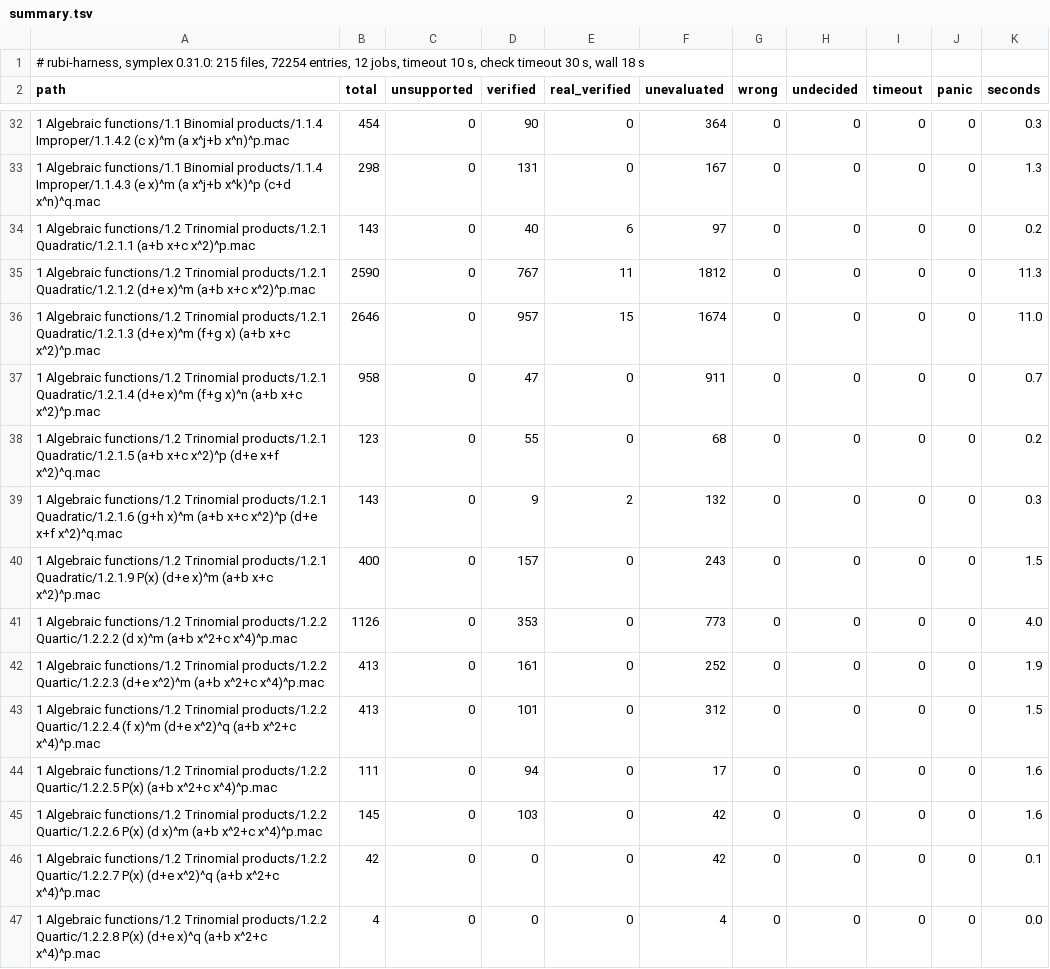
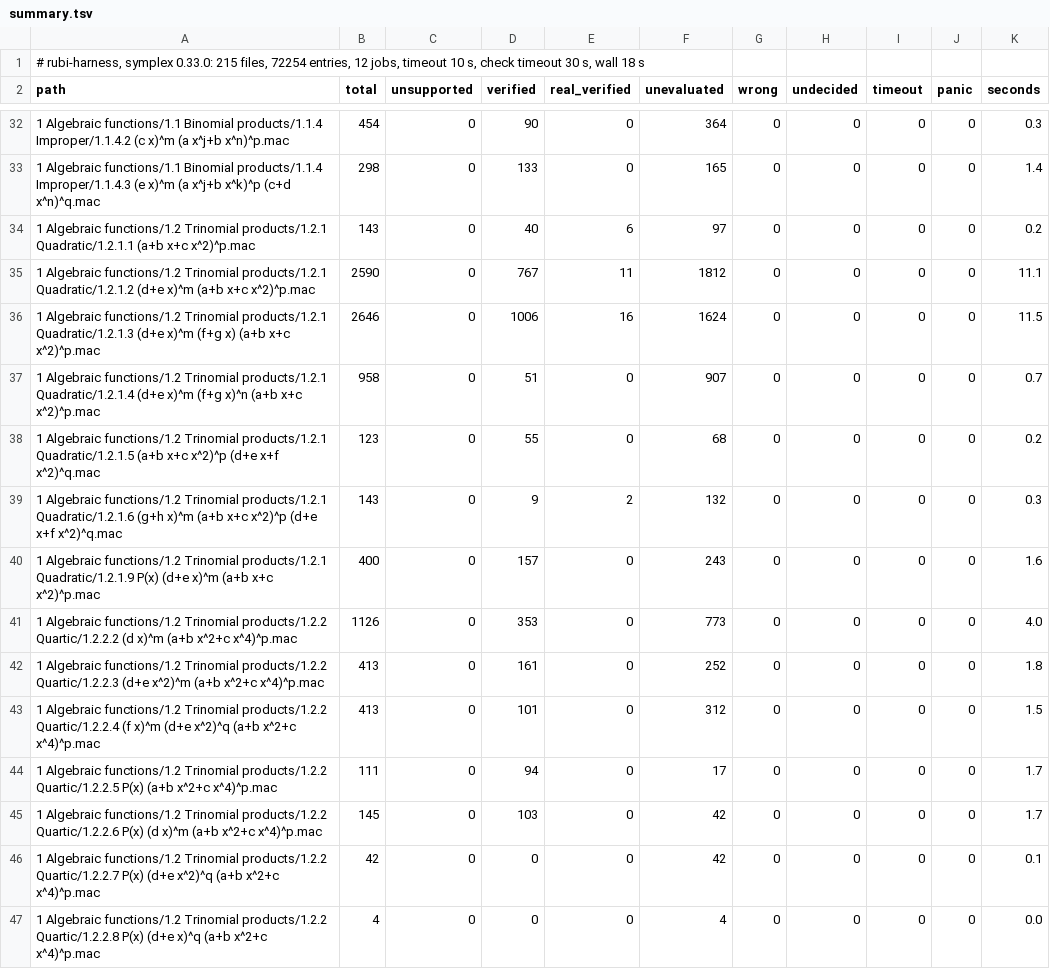
Before and after one commit to cgorski/symplex, a TSV file: rubi-harness/results/summary.tsv, drawn as a sheet; only a part is shown, gaps mark what is left out; the diff covers the shown part only.

```diff
--- a/rubi-harness/results/summary.tsv
+++ b/rubi-harness/results/summary.tsv
@@ -1,2 +1,2 @@
-# rubi-harness, symplex 0.31.0: 215 files, 72254 entries, 12 jobs, timeout 10 s, check timeout 30 s, wall 18 s
+# rubi-harness, symplex 0.33.0: 215 files, 72254 entries, 12 jobs, timeout 10 s, check timeout 30 s, wall 18 s
 path	total	unsupported	verified	real_verified	unevaluated	wrong	undecided	timeout	panic	seconds
@@ -32,15 +32,15 @@ path	total	unsupported	verified	real_verified	unevaluated	wrong	undecided	timeou
 1 Algebraic functions/1.1 Binomial products/1.1.4 Improper/1.1.4.2 (c x)^m (a x^j+b x^n)^p.mac	454	0	90	0	364	0	0	0	0	0.3
-1 Algebraic functions/1.1 Binomial products/1.1.4 Improper/1.1.4.3 (e x)^m (a x^j+b x^k)^p (c+d x^n)^q.mac	298	0	131	0	167	0	0	0	0	1.3
+1 Algebraic functions/1.1 Binomial products/1.1.4 Improper/1.1.4.3 (e x)^m (a x^j+b x^k)^p (c+d x^n)^q.mac	298	0	133	0	165	0	0	0	0	1.4
 1 Algebraic functions/1.2 Trinomial products/1.2.1 Quadratic/1.2.1.1 (a+b x+c x^2)^p.mac	143	0	40	6	97	0	0	0	0	0.2
-1 Algebraic functions/1.2 Trinomial products/1.2.1 Quadratic/1.2.1.2 (d+e x)^m (a+b x+c x^2)^p.mac	2590	0	767	11	1812	0	0	0	0	11.3
-1 Algebraic functions/1.2 Trinomial products/1.2.1 Quadratic/1.2.1.3 (d+e x)^m (f+g x) (a+b x+c x^2)^p.mac	2646	0	957	15	1674	0	0	0	0	11.0
-1 Algebraic functions/1.2 Trinomial products/1.2.1 Quadratic/1.2.1.4 (d+e x)^m (f+g x)^n (a+b x+c x^2)^p.mac	958	0	47	0	911	0	0	0	0	0.7
+1 Algebraic functions/1.2 Trinomial products/1.2.1 Quadratic/1.2.1.2 (d+e x)^m (a+b x+c x^2)^p.mac	2590	0	767	11	1812	0	0	0	0	11.1
+1 Algebraic functions/1.2 Trinomial products/1.2.1 Quadratic/1.2.1.3 (d+e x)^m (f+g x) (a+b x+c x^2)^p.mac	2646	0	1006	16	1624	0	0	0	0	11.5
+1 Algebraic functions/1.2 Trinomial products/1.2.1 Quadratic/1.2.1.4 (d+e x)^m (f+g x)^n (a+b x+c x^2)^p.mac	958	0	51	0	907	0	0	0	0	0.7
 1 Algebraic functions/1.2 Trinomial products/1.2.1 Quadratic/1.2.1.5 (a+b x+c x^2)^p (d+e x+f x^2)^q.mac	123	0	55	0	68	0	0	0	0	0.2
 1 Algebraic functions/1.2 Trinomial products/1.2.1 Quadratic/1.2.1.6 (g+h x)^m (a+b x+c x^2)^p (d+e x+f x^2)^q.mac	143	0	9	2	132	0	0	0	0	0.3
-1 Algebraic functions/1.2 Trinomial products/1.2.1 Quadratic/1.2.1.9 P(x) (d+e x)^m (a+b x+c x^2)^p.mac	400	0	157	0	243	0	0	0	0	1.5
+1 Algebraic functions/1.2 Trinomial products/1.2.1 Quadratic/1.2.1.9 P(x) (d+e x)^m (a+b x+c x^2)^p.mac	400	0	157	0	243	0	0	0	0	1.6
 1 Algebraic functions/1.2 Trinomial products/1.2.2 Quartic/1.2.2.2 (d x)^m (a+b x^2+c x^4)^p.mac	1126	0	353	0	773	0	0	0	0	4.0
-1 Algebraic functions/1.2 Trinomial products/1.2.2 Quartic/1.2.2.3 (d+e x^2)^m (a+b x^2+c x^4)^p.mac	413	0	161	0	252	0	0	0	0	1.9
+1 Algebraic functions/1.2 Trinomial products/1.2.2 Quartic/1.2.2.3 (d+e x^2)^m (a+b x^2+c x^4)^p.mac	413	0	161	0	252	0	0	0	0	1.8
 1 Algebraic functions/1.2 Trinomial products/1.2.2 Quartic/1.2.2.4 (f x)^m (d+e x^2)^q (a+b x^2+c x^4)^p.mac	413	0	101	0	312	0	0	0	0	1.5
-1 Algebraic functions/1.2 Trinomial products/1.2.2 Quartic/1.2.2.5 P(x) (a+b x^2+c x^4)^p.mac	111	0	94	0	17	0	0	0	0	1.6
-1 Algebraic functions/1.2 Trinomial products/1.2.2 Quartic/1.2.2.6 P(x) (d x)^m (a+b x^2+c x^4)^p.mac	145	0	103	0	42	0	0	0	0	1.6
+1 Algebraic functions/1.2 Trinomial products/1.2.2 Quartic/1.2.2.5 P(x) (a+b x^2+c x^4)^p.mac	111	0	94	0	17	0	0	0	0	1.7
+1 Algebraic functions/1.2 Trinomial products/1.2.2 Quartic/1.2.2.6 P(x) (d x)^m (a+b x^2+c x^4)^p.mac	145	0	103	0	42	0	0	0	0	1.7
 1 Algebraic functions/1.2 Trinomial products/1.2.2 Quartic/1.2.2.7 P(x) (d+e x^2)^q (a+b x^2+c x^4)^p.mac	42	0	0	0	42	0	0	0	0	0.1
```
Also changed, not shown: 114 edited cells elsewhere in this file, rubi-harness/ratchet.tsv, 7 other files.
